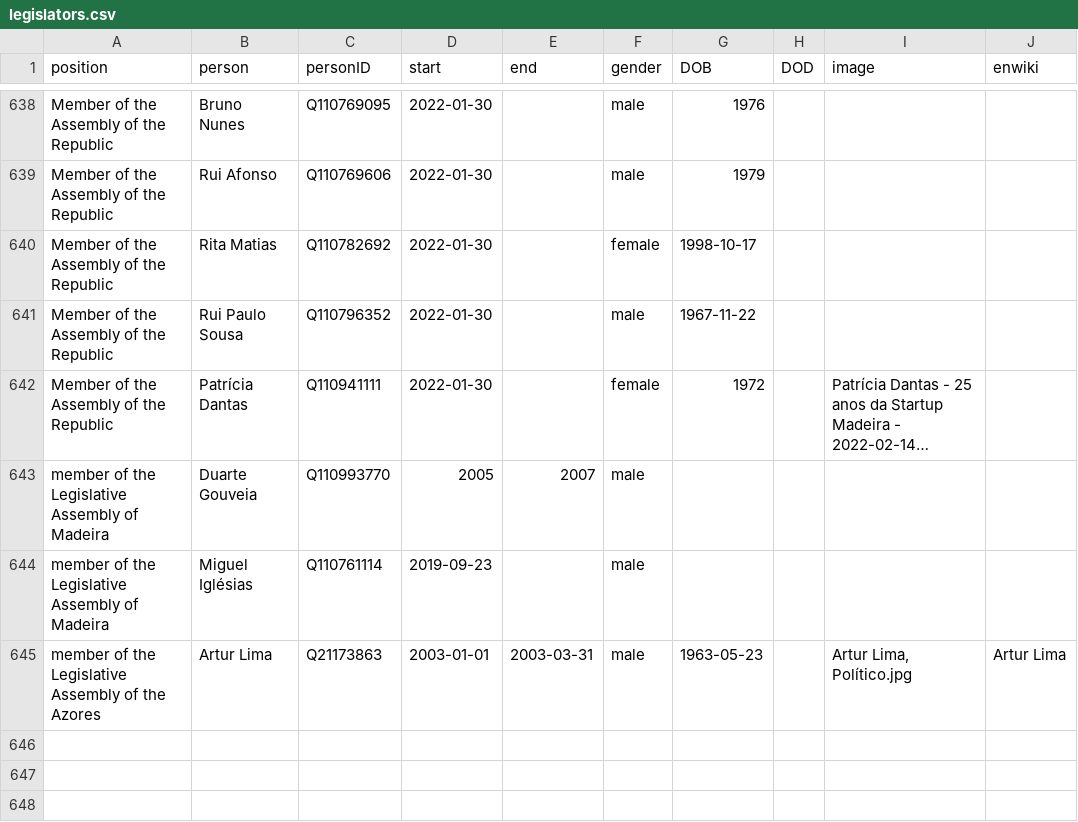
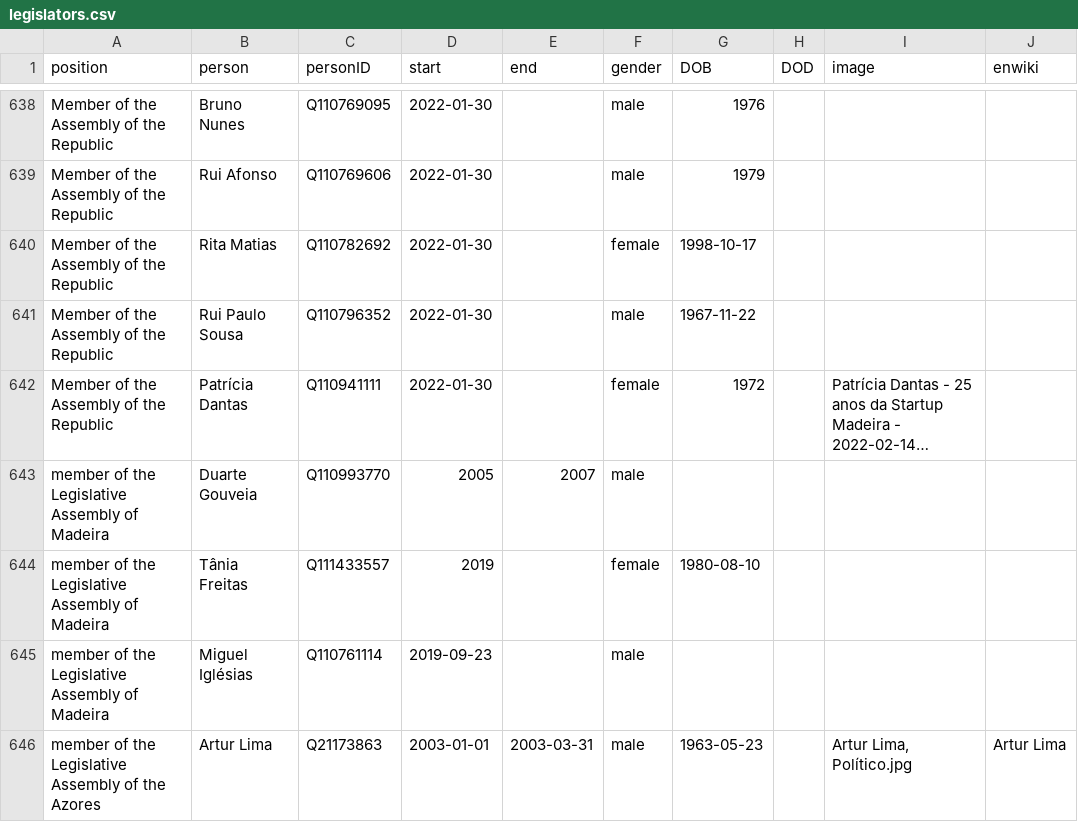
Before and after one commit to every-politician-scrapers/portugal-cabinet, a CSV file: html/legislators.csv, drawn as a sheet; only a part is shown, gaps mark what is left out; long unchanged cells end in …; the diff names each change by its address in the sheet, - before the commit and + after, or states it on an @@ line.

```diff
--- a/html/legislators.csv
+++ b/html/legislators.csv
+row 644: member of the Legislative Assembly of Madeira | Tânia Freitas | Q111433557 | 2019 |  | female | 1980-08-10
```
Also changed, not shown: html/holders21.csv.
